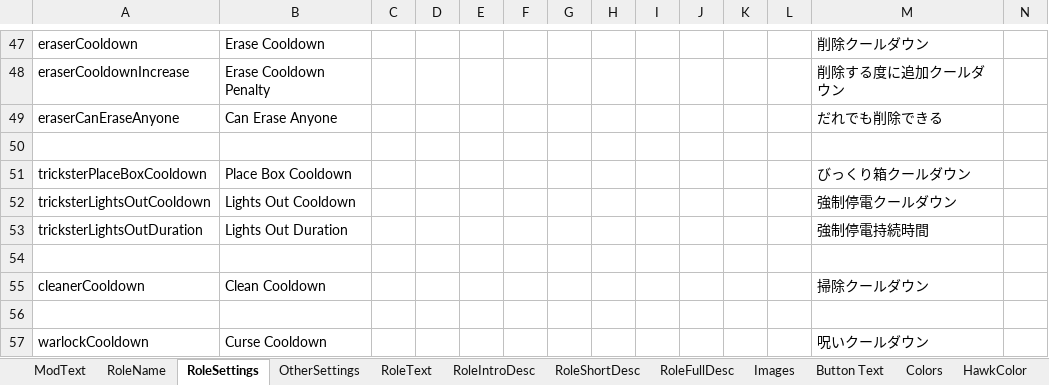
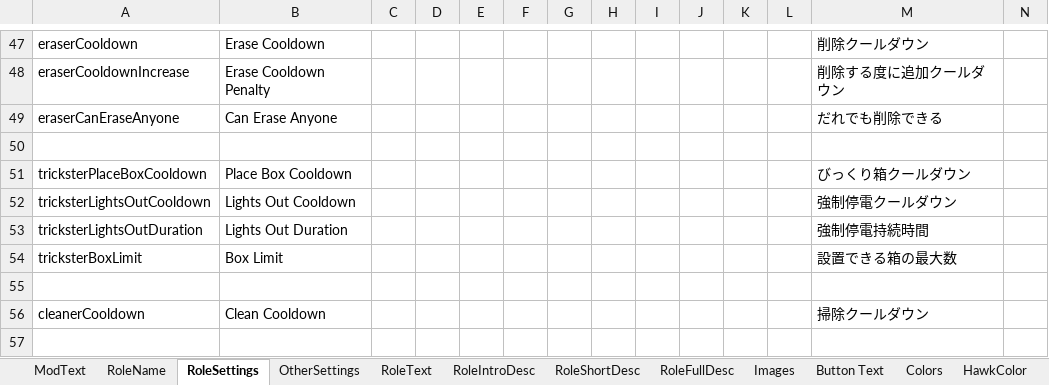
Before and after one commit to reitou-mugicha/TheOtherRolesGM-KiyoMugi-Edition, an Excel workbook: Strings.xlsx, sheet RoleSettings, drawn as a sheet; only a part is shown, gaps mark what is left out; the shorter side is filled out with more unchanged rows; values as stored, in another font and other column widths than the file's, no borders; rows hold the shown columns only; the diff names each change by its address in the sheet, - before the commit and + after, or states it on an @@ line.

```diff
--- a/Strings.xlsx (sheet RoleSettings)
+++ b/Strings.xlsx (sheet RoleSettings)
+row 54: tricksterBoxLimit | Box Limit |  |  |  |  |  |  |  |  |  |  | 設置できる箱の最大数
```
Also changed, not shown: 11 other files.
